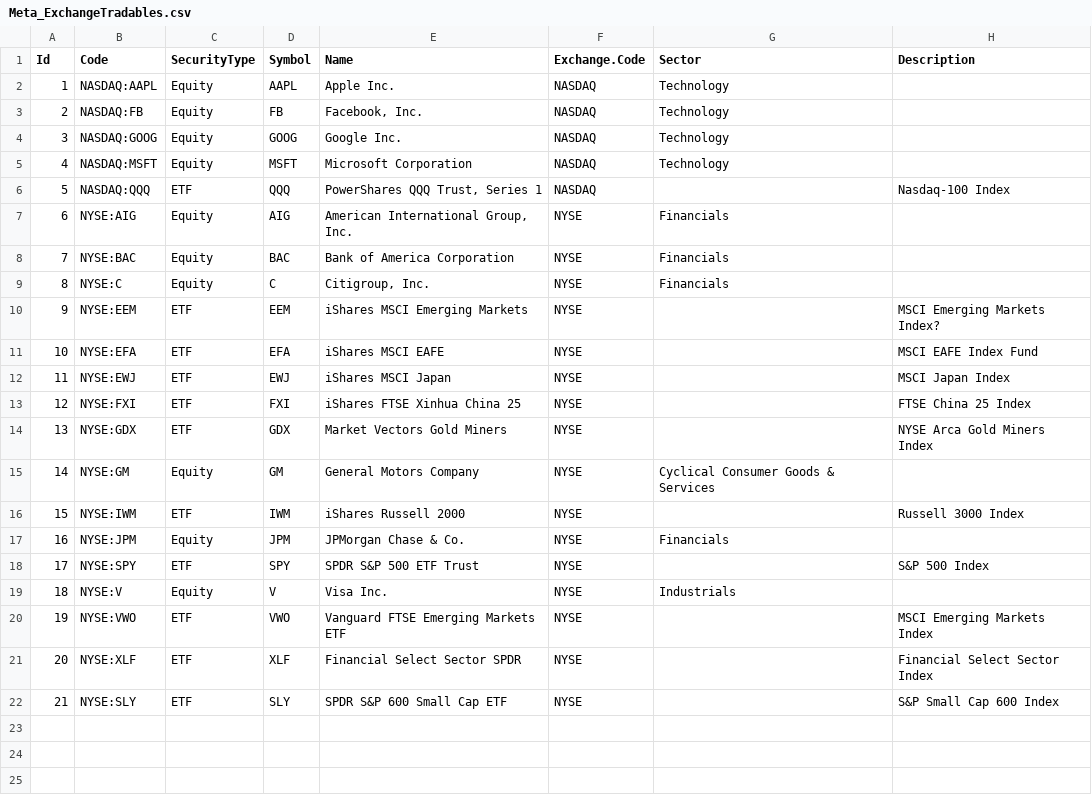
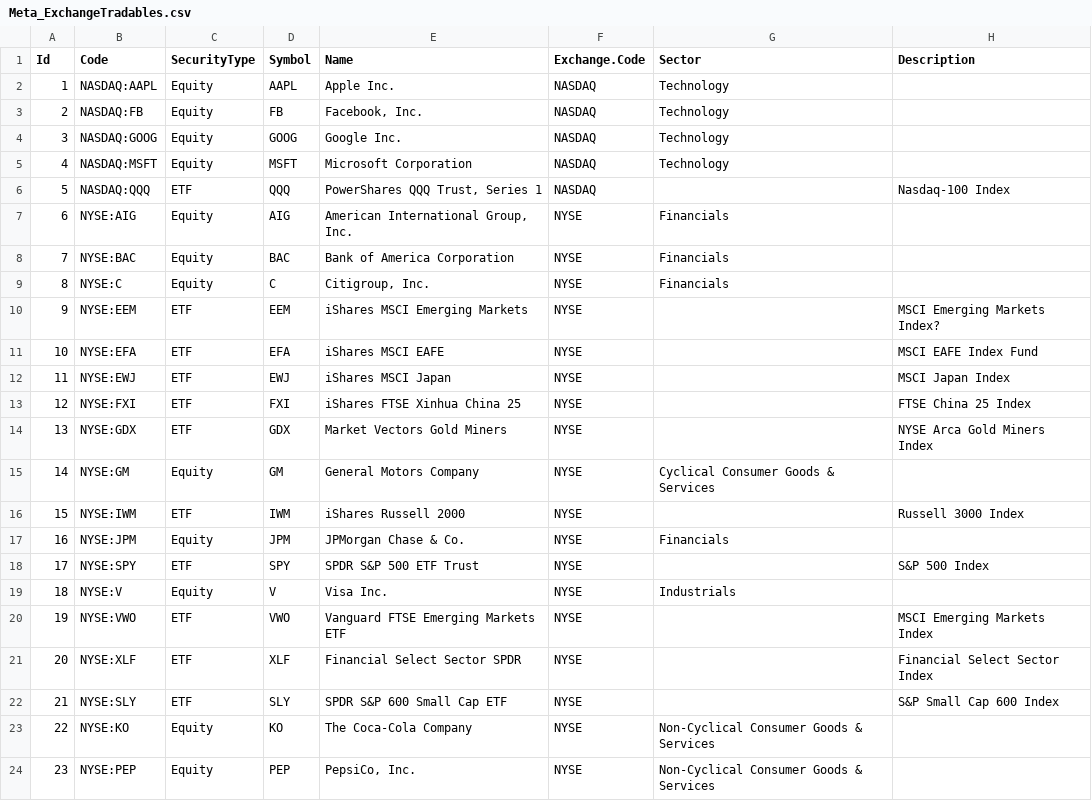
Before and after one commit to shadowaltar/Frey, a CSV file: StaticDataFiles/Meta_ExchangeTradables.csv, drawn as a sheet.

Commit message:
finish pair trading strategy for ko and pep add ewc and ewa data file.

```diff
--- a/StaticDataFiles/Meta_ExchangeTradables.csv
+++ b/StaticDataFiles/Meta_ExchangeTradables.csv
@@ -22 +22,3 @@ Id|Code|SecurityType|Symbol|Name|Exchange.Code|Sector|Description
 21|NYSE:SLY|ETF|SLY|SPDR S&P 600 Small Cap ETF|NYSE||S&P Small Cap 600 Index
+22|NYSE:KO|Equity|KO|The Coca-Cola Company|NYSE|Non-Cyclical Consumer Goods & Services|
+23|NYSE:PEP|Equity|PEP|PepsiCo, Inc.|NYSE|Non-Cyclical Consumer Goods & Services|
```
Also changed, not shown: 22 other files.
